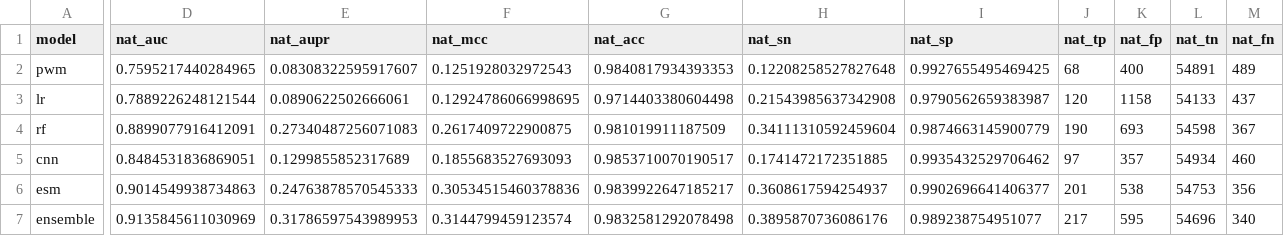
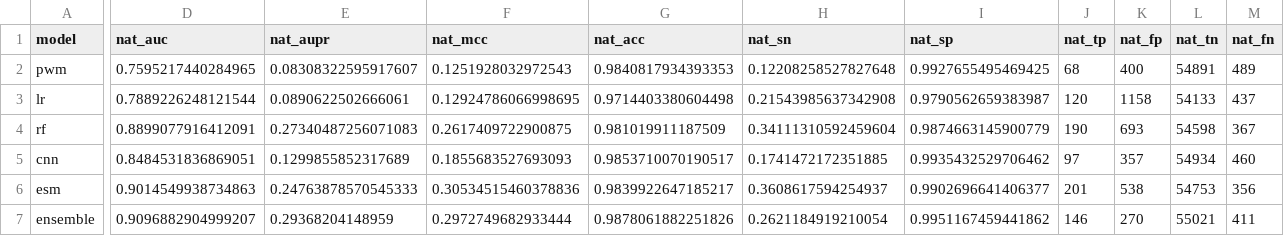
Before and after one commit to opus940810/palm-dl, a CSV file: results/tables/table2_cv_human.csv, drawn as a sheet; only a part is shown, gaps mark what is left out; the diff covers the shown part only; the diff names each change by its address in the sheet, - before the commit and + after, or states it on an @@ line.

```diff
--- a/results/tables/table2_cv_human.csv
+++ b/results/tables/table2_cv_human.csv
-D7 (nat_auc): 0.9135845611030969
+D7 (nat_auc): 0.9096882904999207
-E7 (nat_aupr): 0.31786597543989953
+E7 (nat_aupr): 0.29368204148959
-F7 (nat_mcc): 0.3144799459123574
+F7 (nat_mcc): 0.2972749682933444
-G7 (nat_acc): 0.9832581292078498
+G7 (nat_acc): 0.9878061882251826
-H7 (nat_sn): 0.3895870736086176
+H7 (nat_sn): 0.2621184919210054
-I7 (nat_sp): 0.989238754951077
+I7 (nat_sp): 0.9951167459441862
-J7 (nat_tp): 217
+J7 (nat_tp): 146
-K7 (nat_fp): 595
+K7 (nat_fp): 270
-L7 (nat_tn): 54696
+L7 (nat_tn): 55021
-M7 (nat_fn): 340
+M7 (nat_fn): 411
```
Also changed, not shown: 10 edited cells elsewhere in this file, results/error_analysis/compartment_metrics.csv, results/error_analysis/fdr_operating_points.csv, 33 other files.
